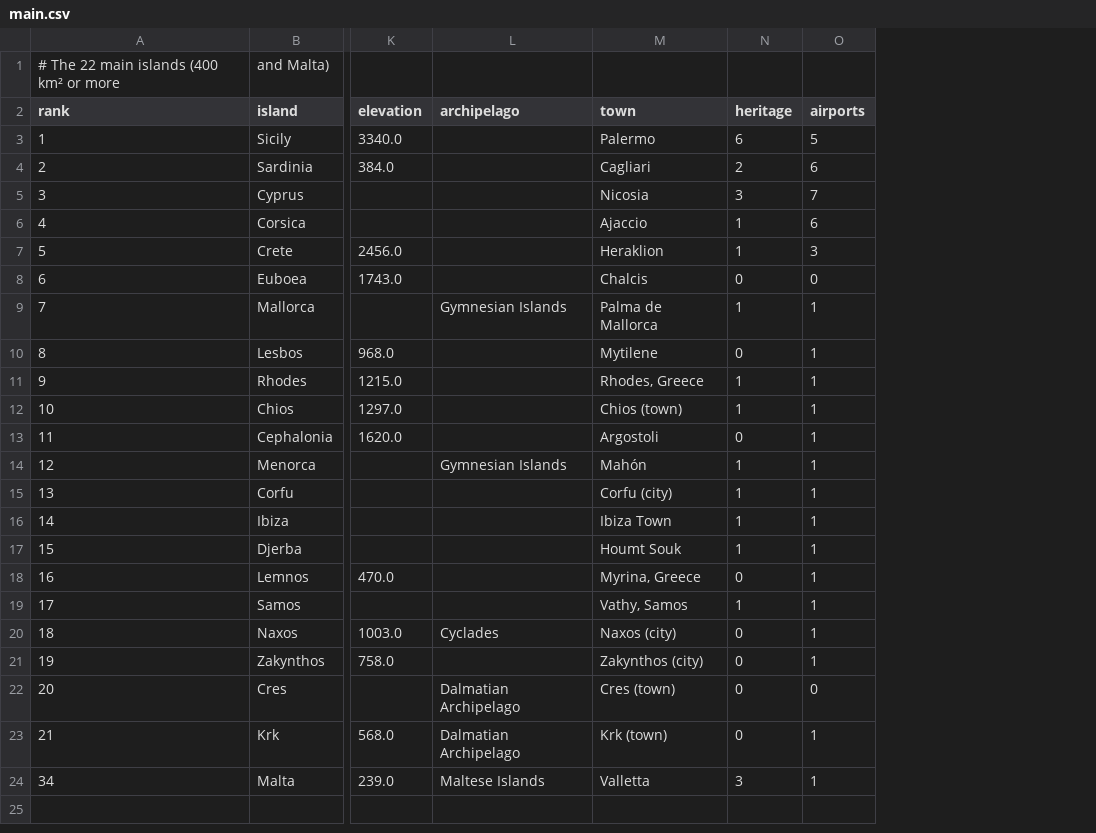
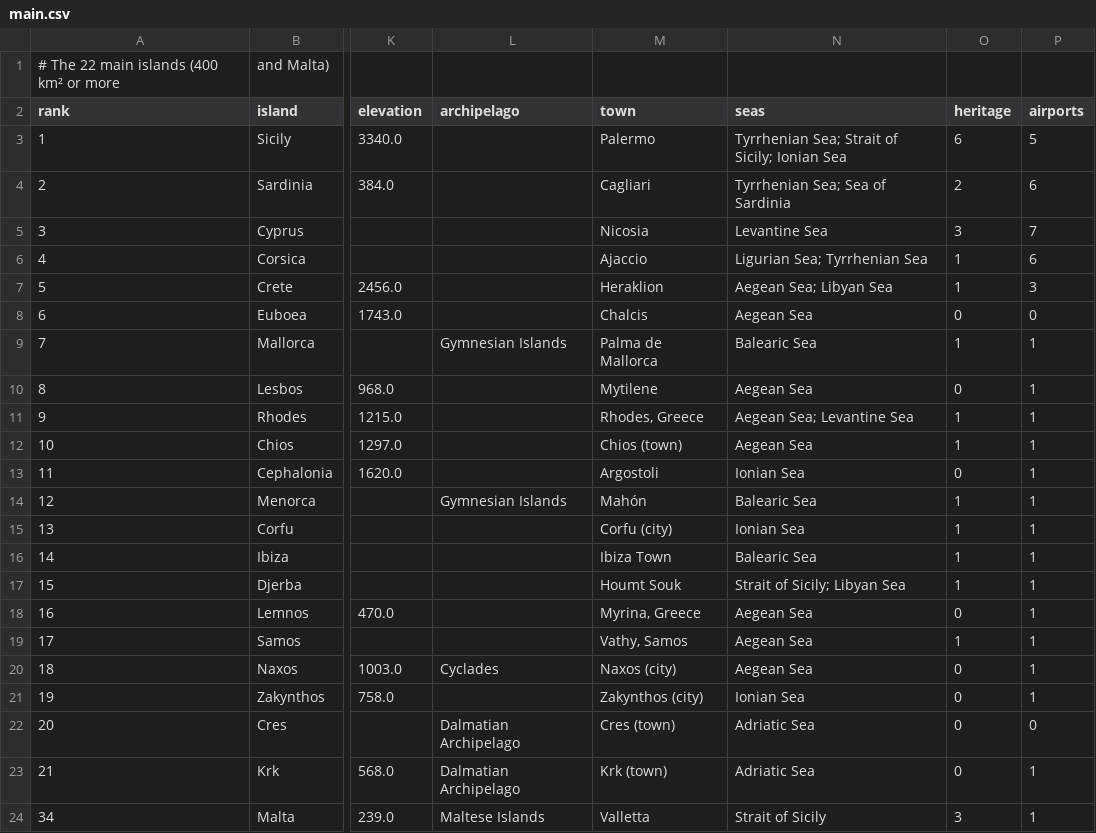
Before and after one commit to pietroppeter/tabelline, a CSV file: docs/stories/data/isole/main.csv, drawn as a sheet; only a part is shown, gaps mark what is left out; the diff names each change by its address in the sheet, - before the commit and + after, or states it on an @@ line.

```diff
--- a/docs/stories/data/isole/main.csv
+++ b/docs/stories/data/isole/main.csv
+column N (seas), rows 3-24: Tyrrhenian Sea; Strait of Sicily; Ionian Sea | Tyrrhenian Sea; Sea of Sardinia | Levantine Sea | Ligurian Sea; Tyrrhenian Sea | Aegean Sea; Libyan Sea | Aegean Sea | Balearic Sea | Aegean Sea | Aegean Sea; Levantine Sea | Aegean Sea | Ionian Sea | Balearic Sea | Ionian Sea | Balearic Sea | Strait of Sicily; Libyan Sea | Aegean Sea | Aegean Sea | Aegean Sea | Ionian Sea | Adriatic Sea | Adriatic Sea | Strait of Sicily
```
Also changed, not shown: docs/stories/data/isole/highlights.csv, docs/stories/data/isole/history.csv, 16 other files.
